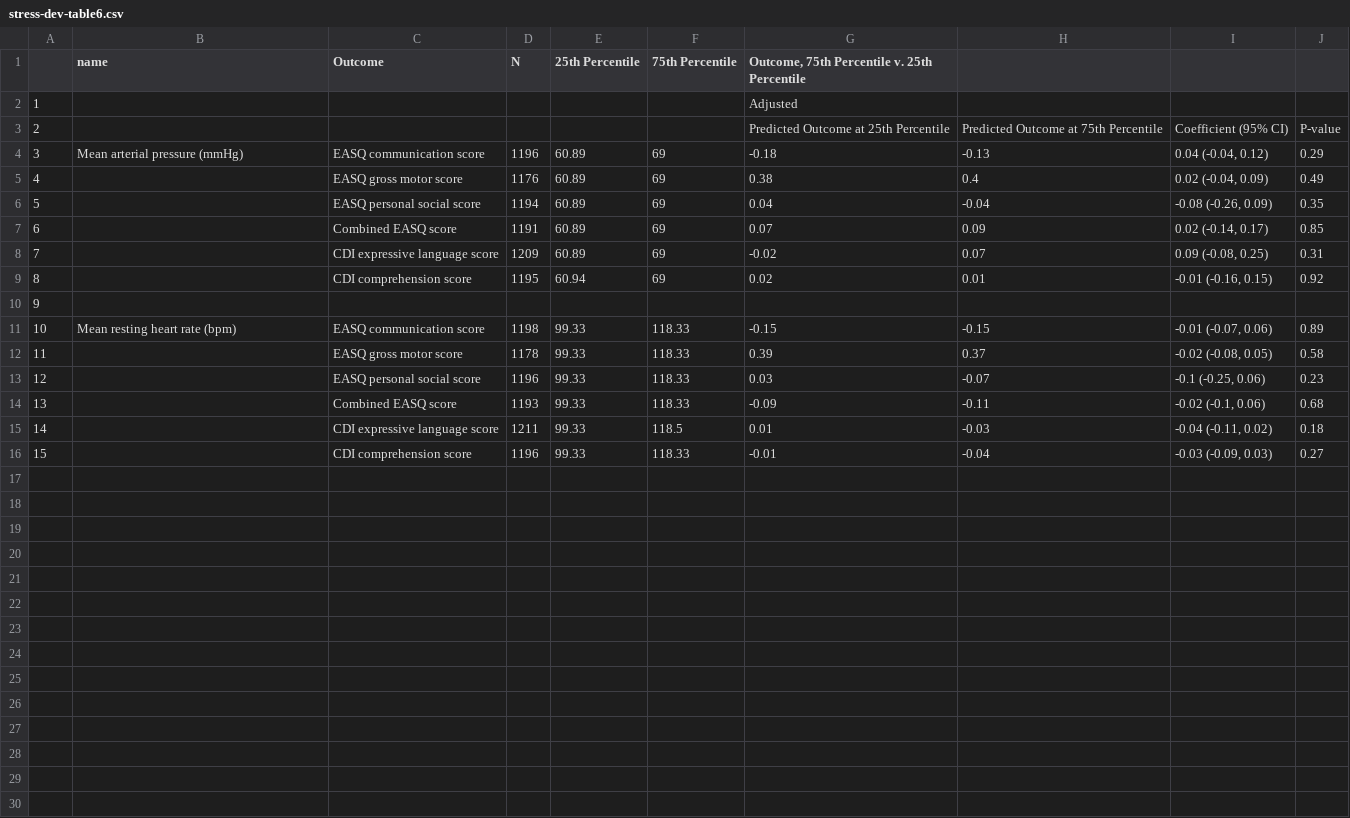
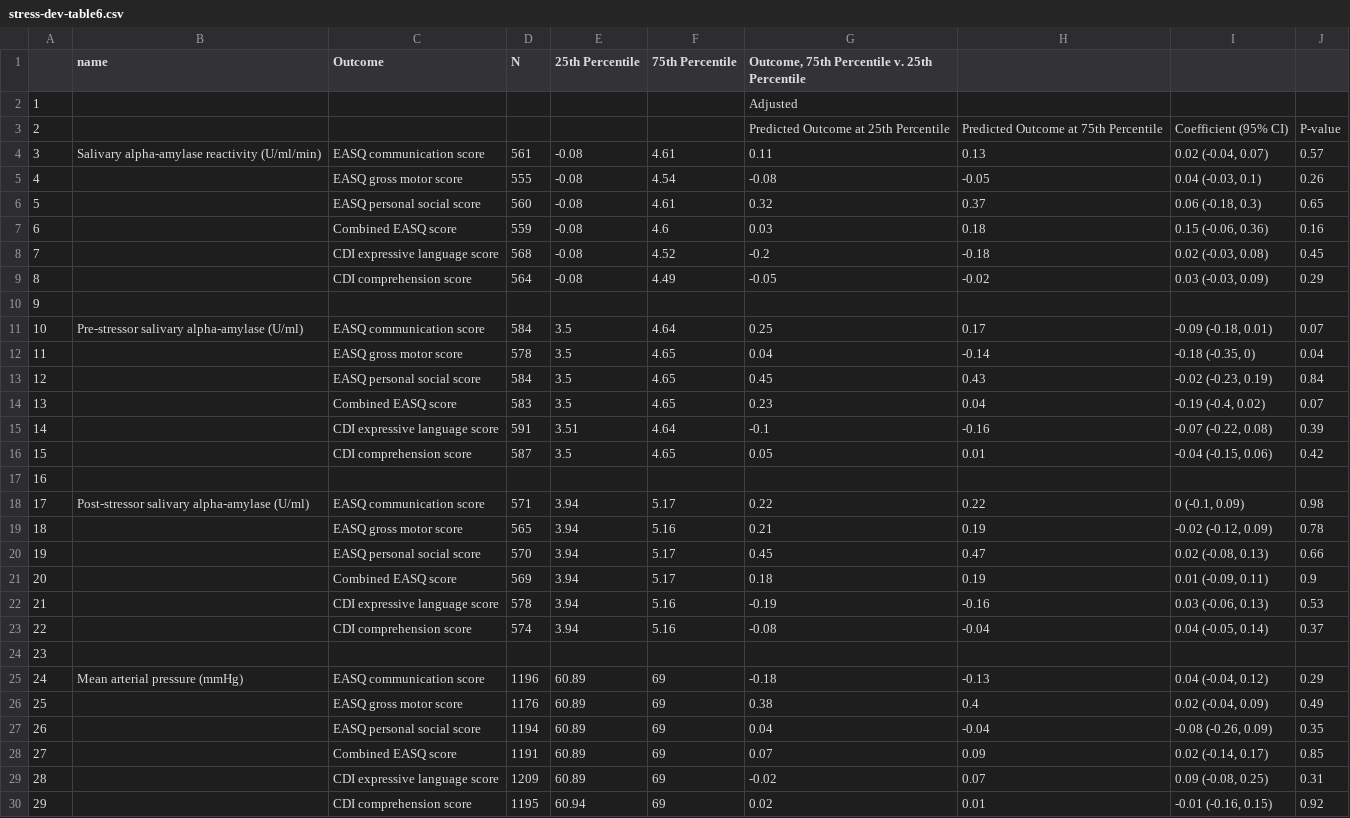
Before and after one commit to washb-eed-substudies/stress-dev, a CSV file: tables/stress-dev-table6.csv, drawn as a sheet; only a part is shown; the shorter side is filled out with more unchanged rows; addresses are those after the commit; the diff names each change by its address in the sheet, - before the commit and + after, or states it on an @@ line.

Commit message:
Change boxauth to local workflow, create new tables and supptables (V2) that group based on biological domain

```diff
--- a/tables/stress-dev-table6.csv
+++ b/tables/stress-dev-table6.csv
+row 4: 3 | Salivary alpha-amylase reactivity (U/ml/min) | EASQ communication score | 561 | -0.08 | 4.61 | 0.11 | 0.13 | 0.02 (-0.04, 0.07) | 0.57
+row 5: 4 |  | EASQ gross motor score | 555 | -0.08 | 4.54 | -0.08 | -0.05 | 0.04 (-0.03, 0.1) | 0.26
+row 6: 5 |  | EASQ personal social score | 560 | -0.08 | 4.61 | 0.32 | 0.37 | 0.06 (-0.18, 0.3) | 0.65
+row 7: 6 |  | Combined EASQ score | 559 | -0.08 | 4.6 | 0.03 | 0.18 | 0.15 (-0.06, 0.36) | 0.16
+row 8: 7 |  | CDI expressive language score | 568 | -0.08 | 4.52 | -0.2 | -0.18 | 0.02 (-0.03, 0.08) | 0.45
+row 9: 8 |  | CDI comprehension score | 564 | -0.08 | 4.49 | -0.05 | -0.02 | 0.03 (-0.03, 0.09) | 0.29
+row 10: 9
+row 11: 10 | Pre-stressor salivary alpha-amylase (U/ml) | EASQ communication score | 584 | 3.5 | 4.64 | 0.25 | 0.17 | -0.09 (-0.18, 0.01) | 0.07
+row 12: 11 |  | EASQ gross motor score | 578 | 3.5 | 4.65 | 0.04 | -0.14 | -0.18 (-0.35, 0) | 0.04
+row 13: 12 |  | EASQ personal social score | 584 | 3.5 | 4.65 | 0.45 | 0.43 | -0.02 (-0.23, 0.19) | 0.84
+row 14: 13 |  | Combined EASQ score | 583 | 3.5 | 4.65 | 0.23 | 0.04 | -0.19 (-0.4, 0.02) | 0.07
+row 15: 14 |  | CDI expressive language score | 591 | 3.51 | 4.64 | -0.1 | -0.16 | -0.07 (-0.22, 0.08) | 0.39
+row 16: 15 |  | CDI comprehension score | 587 | 3.5 | 4.65 | 0.05 | 0.01 | -0.04 (-0.15, 0.06) | 0.42
+row 17: 16
+row 18: 17 | Post-stressor salivary alpha-amylase (U/ml) | EASQ communication score | 571 | 3.94 | 5.17 | 0.22 | 0.22 | 0 (-0.1, 0.09) | 0.98
+row 19: 18 |  | EASQ gross motor score | 565 | 3.94 | 5.16 | 0.21 | 0.19 | -0.02 (-0.12, 0.09) | 0.78
+row 20: 19 |  | EASQ personal social score | 570 | 3.94 | 5.17 | 0.45 | 0.47 | 0.02 (-0.08, 0.13) | 0.66
+row 21: 20 |  | Combined EASQ score | 569 | 3.94 | 5.17 | 0.18 | 0.19 | 0.01 (-0.09, 0.11) | 0.9
+row 22: 21 |  | CDI expressive language score | 578 | 3.94 | 5.16 | -0.19 | -0.16 | 0.03 (-0.06, 0.13) | 0.53
+row 23: 22 |  | CDI comprehension score | 574 | 3.94 | 5.16 | -0.08 | -0.04 | 0.04 (-0.05, 0.14) | 0.37
+row 24: 23
@@ column A renumbered from row 25 down @@
```
Also changed, not shown: tables/stress-dev-table2.csv, 6 other files.
